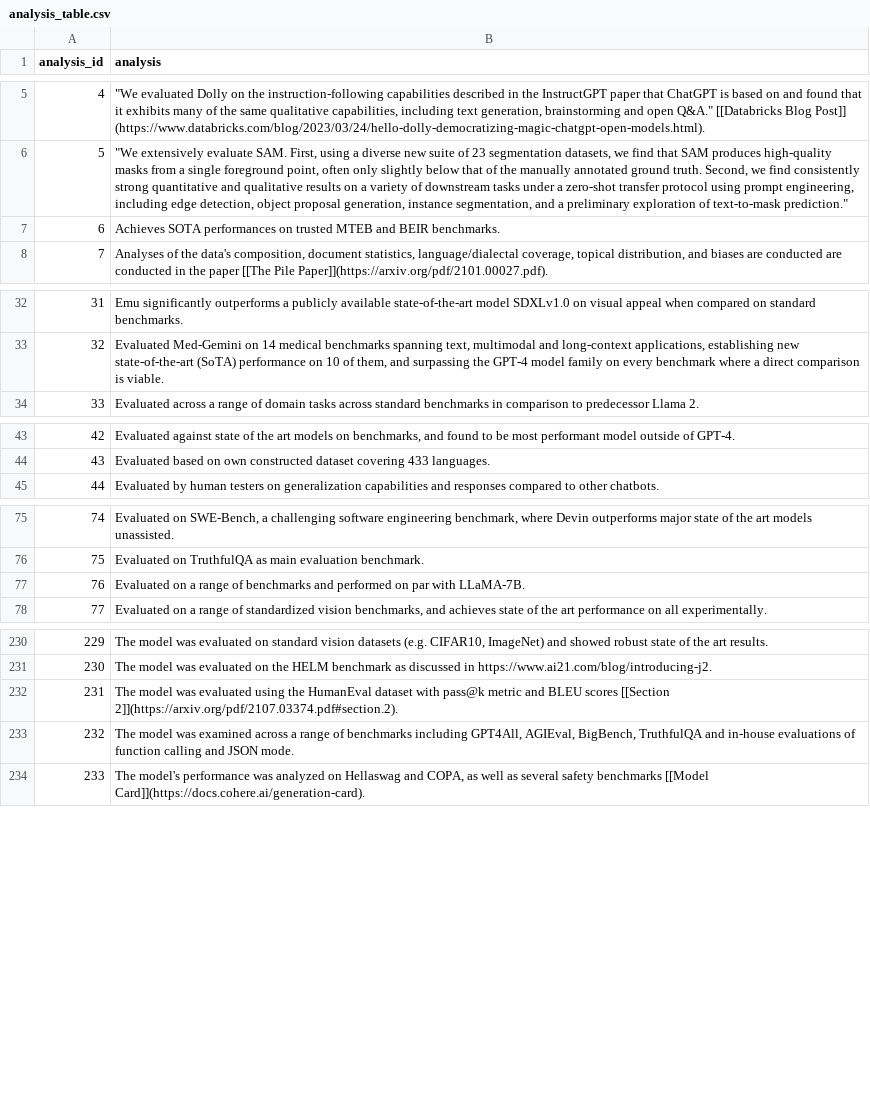
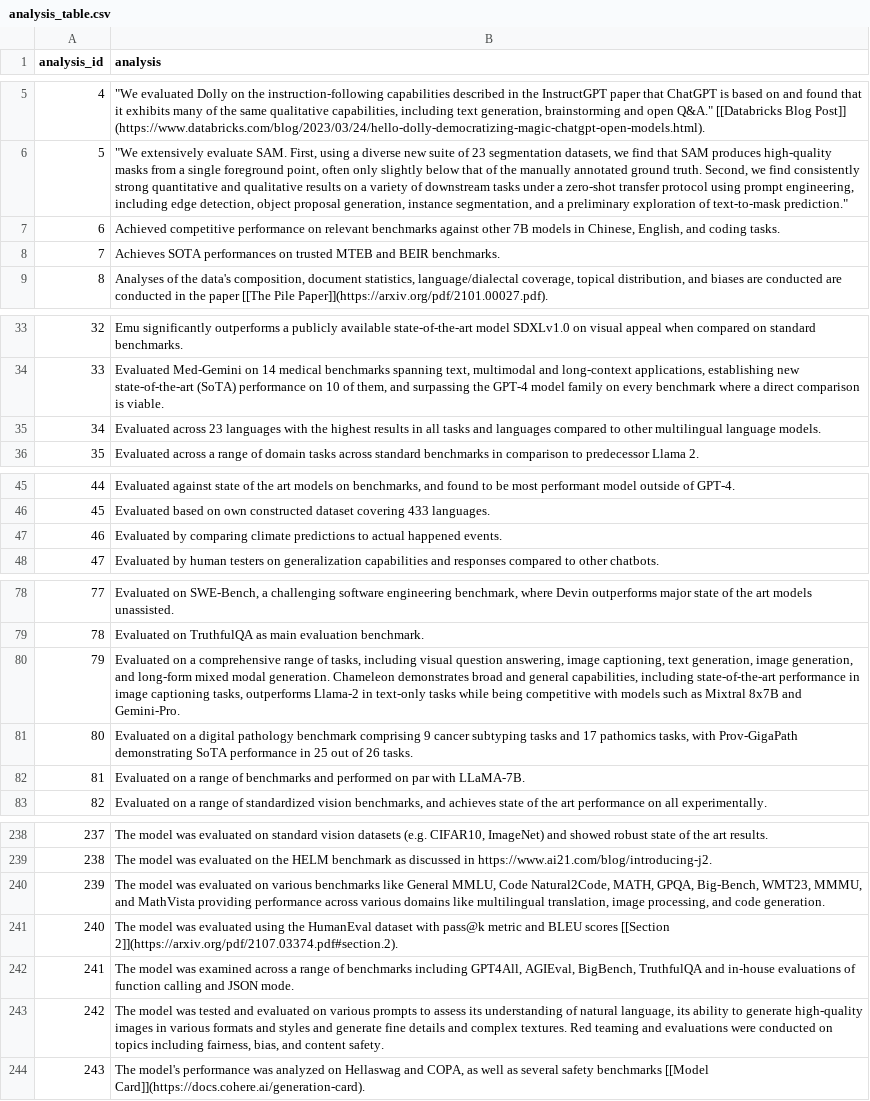
Before and after one commit to big-byte-theory/Lighthouse, a CSV file: cleaned_tables/TestDBTables/analysis_table.csv, drawn as a sheet; only a part is shown, gaps mark what is left out; addresses are those after the commit; the diff covers the shown part only; the diff names each change by its address in the sheet, - before the commit and + after, or states it on an @@ line.

```diff
--- a/cleaned_tables/TestDBTables/analysis_table.csv
+++ b/cleaned_tables/TestDBTables/analysis_table.csv
+row 7: 6 | Achieved competitive performance on relevant benchmarks against other 7B models in Chinese, English, and coding tasks.
@@ column A (analysis_id) renumbered from row 8 down @@
+row 35: 34 | Evaluated across 23 languages with the highest results in all tasks and languages compared to other multilingual language models.
+row 47: 46 | Evaluated by comparing climate predictions to actual happened events.
+row 80: 79 | Evaluated on a comprehensive range of tasks, including visual question answering, image captioning, text generation, image generation, and long-form mixed modal generation. Chameleon demonstrates broad and general capabilities, including state-of-the-art performance in image captioning tasks, outperforms Llama-2 in text-only tasks while being competitive with models such as Mixtral 8x7B and Gemini-Pro.
+row 81: 80 | Evaluated on a digital pathology benchmark comprising 9 cancer subtyping tasks and 17 pathomics tasks, with Prov-GigaPath demonstrating SoTA performance in 25 out of 26 tasks.
+row 240: 239 | The model was evaluated on various benchmarks like General MMLU, Code Natural2Code, MATH, GPQA, Big-Bench, WMT23, MMMU, and MathVista providing performance across various domains like multilingual translation, image processing, and code generation.
+row 243: 242 | The model was tested and evaluated on various prompts to assess its understanding of natural language, its ability to generate high-quality images in various formats and styles and generate fine details and complex textures. Red teaming and evaluations were conducted on topics including fairness, bias, and content safety.
```
Also changed, not shown: 4 added rows and 1 edited cell elsewhere in this file, cleaned_tables/TestDBTables/description_table.csv, cleaned_tables/TestDBTables/intended_uses_table.csv, 17 other files.
